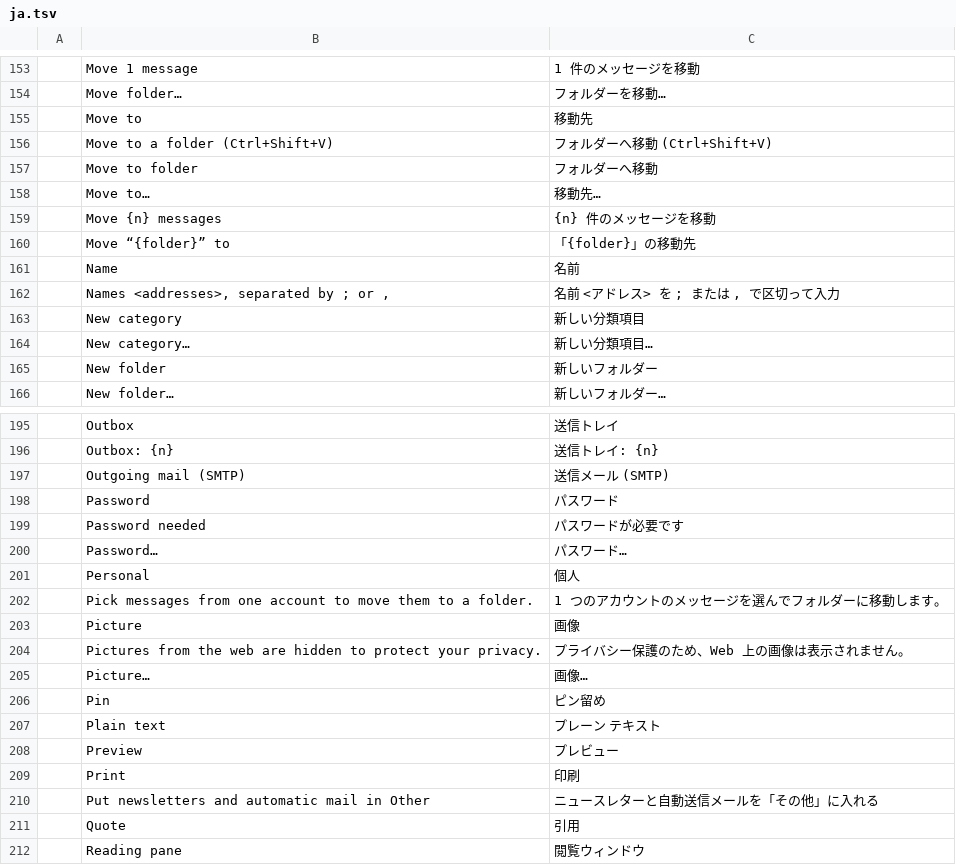
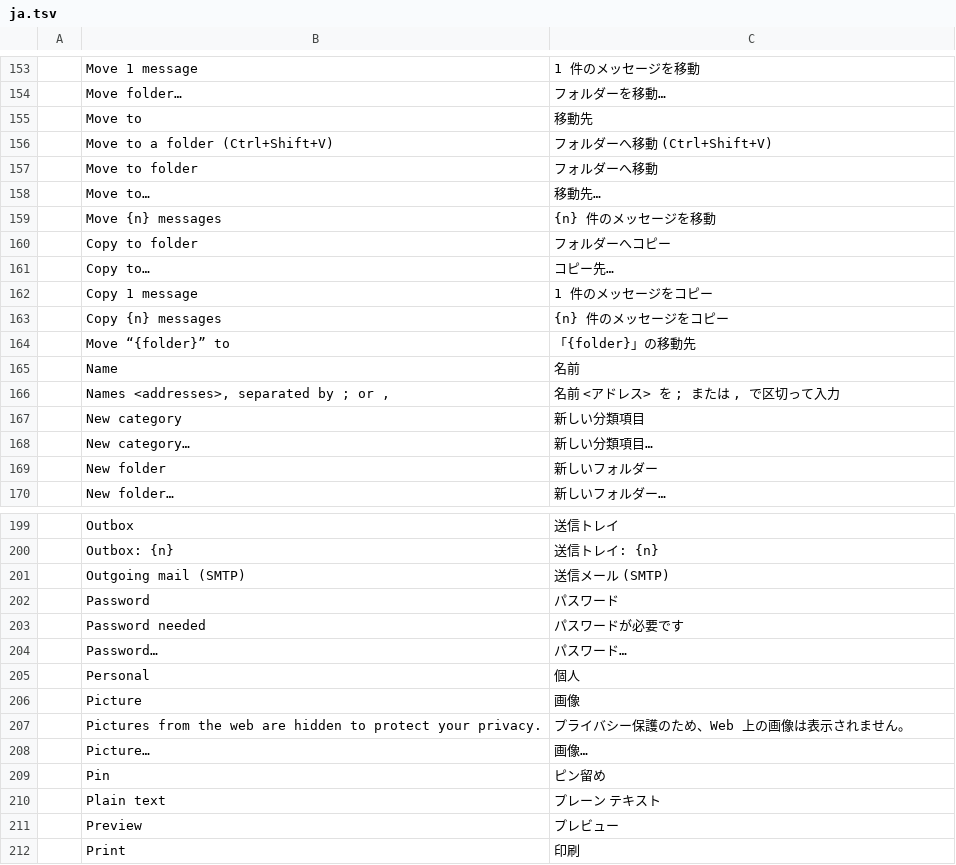
Before and after one commit to ZIDAN44/mailcraft, a TSV file: crates/ui-egui/src/i18n/ja.tsv, drawn as a sheet; only a part is shown, gaps mark what is left out; the shorter side is filled out with more unchanged rows; removed rows and columns are numbered as before the commit, all else as after; the diff names each change by its address in the sheet, - before the commit and + after, or states it on an @@ line.

Commit message:
Mail moves and copies into another account's folders (#82)
Dropped on a folder of another account, mail did nothing, and there was no way to copy it. A copy of its source is now filed there with its flags and categories, and what was moved is deleted where it was only once its copy is there: mail.move takes the folder's account, mail.copy is new, a drop with Ctrl held copies, and Move to and the new Copy to list every account's folders. Into a folder kept on this computer (an Outlook data file) it's filed at once; into one on a server the network layer uploads it (Job::FileCopies, over IMAP, JMAP, EWS and Graph, and JMAP in the browser) and says which went. A message not downloaded yet is asked for and goes over when it comes.

```diff
--- a/crates/ui-egui/src/i18n/ja.tsv
+++ b/crates/ui-egui/src/i18n/ja.tsv
+row 160:  | Copy to folder | フォルダーへコピー
+row 161:  | Copy to… | コピー先…
+row 162:  | Copy 1 message | 1 件のメッセージをコピー
+row 163:  | Copy {n} messages | {n} 件のメッセージをコピー
-row 202:  | Pick messages from one account to move them to a folder. | 1 つのアカウントのメッセージを選んでフォルダーに移動します。
```
Also changed, not shown: crates/ui-egui/src/i18n/ar.tsv, crates/ui-egui/src/i18n/nl.tsv, 31 other files.
